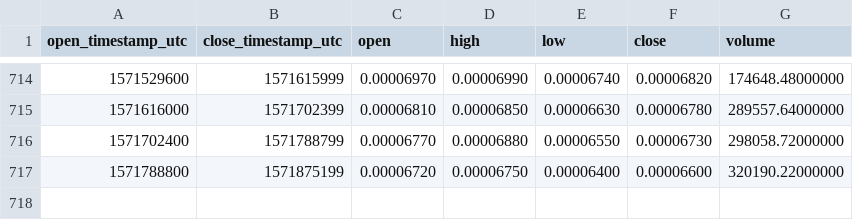
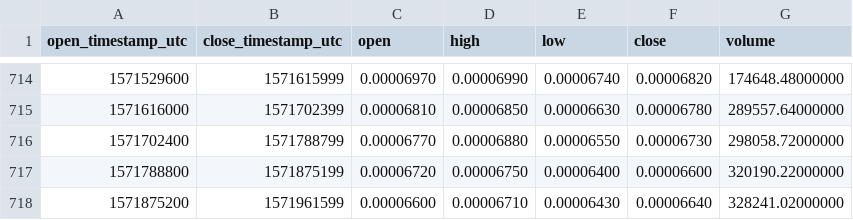
Before and after one commit to cryptobigbro/binance-KMDBTC, a CSV file: binance-KMDBTC-1d.csv, drawn as a sheet; only a part is shown, gaps mark what is left out; the diff names each change by its address in the sheet, - before the commit and + after, or states it on an @@ line.

Commit message:
Update OHLCV data.

```diff
--- a/binance-KMDBTC-1d.csv
+++ b/binance-KMDBTC-1d.csv
+row 718: 1571875200 | 1571961599 | 0.00006600 | 0.00006710 | 0.00006430 | 0.00006640 | 328241.02000000
```
Also changed, not shown: 1 other file.
